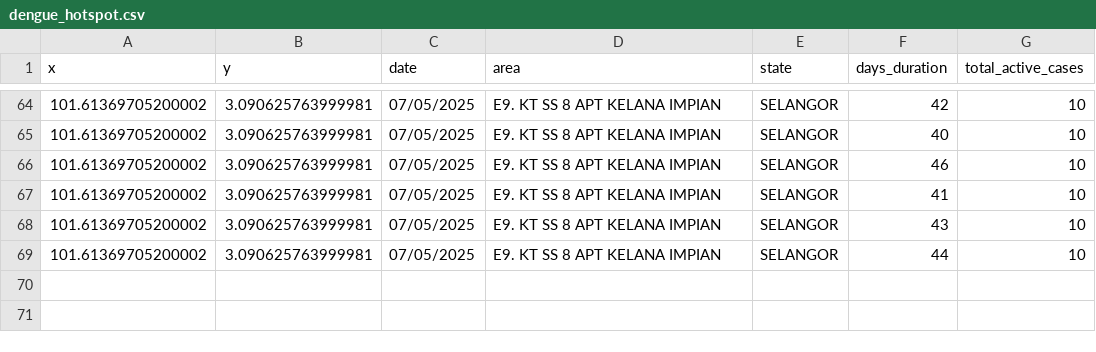
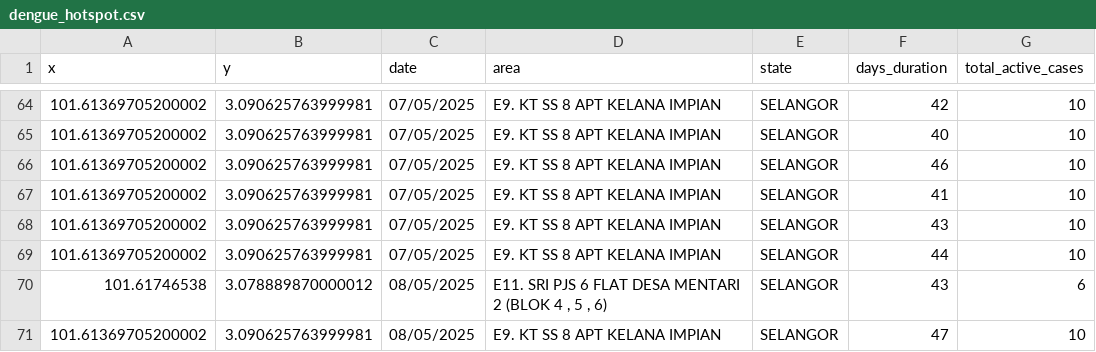
Before and after one commit to adamarbain/DailyScrapDengueData, a CSV file: dengue_hotspot.csv, drawn as a sheet; only a part is shown, gaps mark what is left out; the diff names each change by its address in the sheet, - before the commit and + after, or states it on an @@ line.

```diff
--- a/dengue_hotspot.csv
+++ b/dengue_hotspot.csv
+row 70: 101.61746538 | 3.078889870000012 | 08/05/2025 | E11. SRI PJS 6 FLAT DESA MENTARI 2 (BLOK 4 , 5 , 6) | SELANGOR | 43 | 6
+row 71: 101.61369705200002 | 3.090625763999981 | 08/05/2025 | E9. KT SS 8 APT KELANA IMPIAN | SELANGOR | 47 | 10
```
Also changed, not shown: active_dengue.csv.
